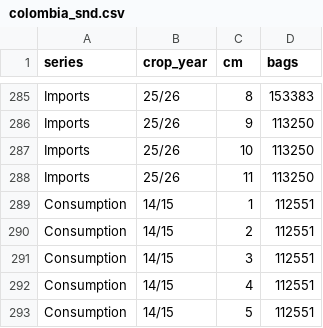
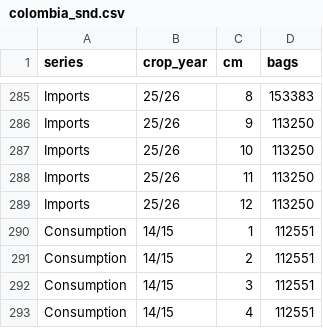
Before and after one commit to virataryaa/snd-global, a CSV file: Database/colombia_snd.csv, drawn as a sheet; only a part is shown, gaps mark what is left out; the shorter side is filled out with more unchanged rows.

Commit message:
Colombia SnD | 1 change(s)
Imports 25/26 Sep:  -> 113,250

```diff
--- a/Database/colombia_snd.csv
+++ b/Database/colombia_snd.csv
@@ -288,2 +288,3 @@ Imports,25/26,10,113250
 Imports,25/26,11,113250
+Imports,25/26,12,113250
 Consumption,14/15,1,112551
```
